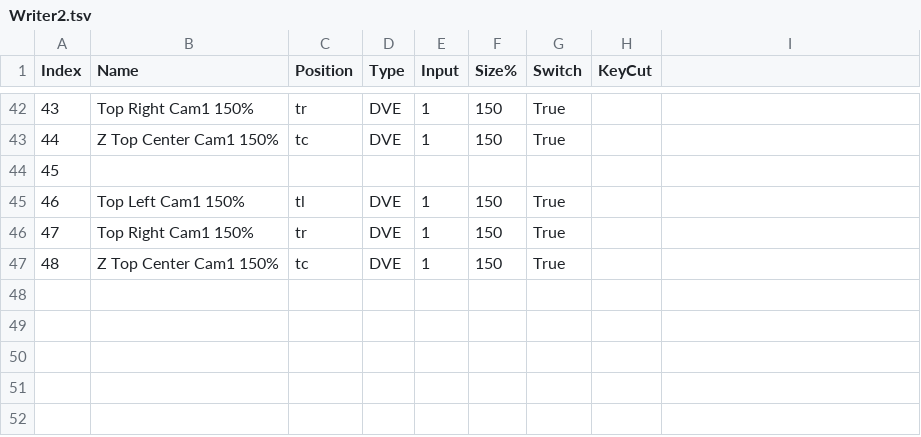
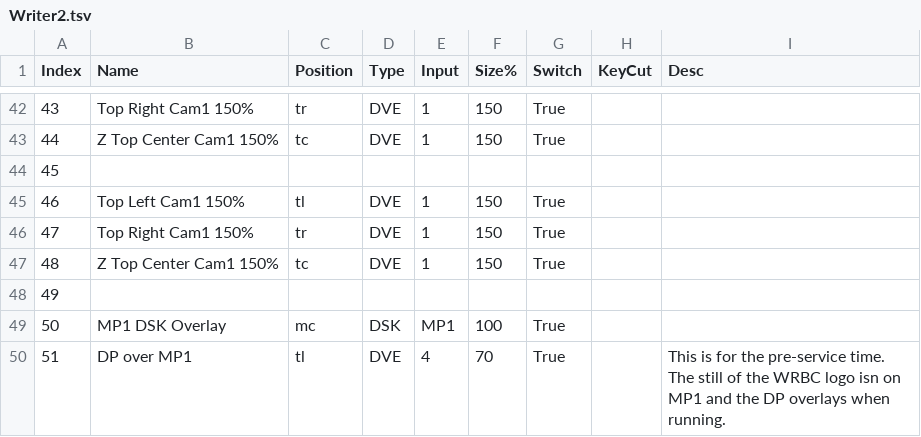
Before and after one commit to indiamcq/atem-mini, a TSV file: tsv/Writer2.tsv, drawn as a sheet; only a part is shown, gaps mark what is left out; the diff covers the shown part only.

```diff
--- a/tsv/Writer2.tsv
+++ b/tsv/Writer2.tsv
@@ -1 +1 @@
-Index	Name	Position	Type	Input	Size%	Switch	KeyCut
+Index	Name	Position	Type	Input	Size%	Switch	KeyCut	Desc
@@ -47,0 +48,3 @@ Index	Name	Position	Type	Input	Size%	Switch	KeyCut
+49								
+50	MP1 DSK Overlay	mc	DSK	MP1	100	True		
+51	DP over MP1	tl	DVE	4	70	True		This is for the pre-service time. The still of the WRBC logo isn on MP1 and the DP overlays when running.
```
Also changed, not shown: 28 edited cells elsewhere in this file.
